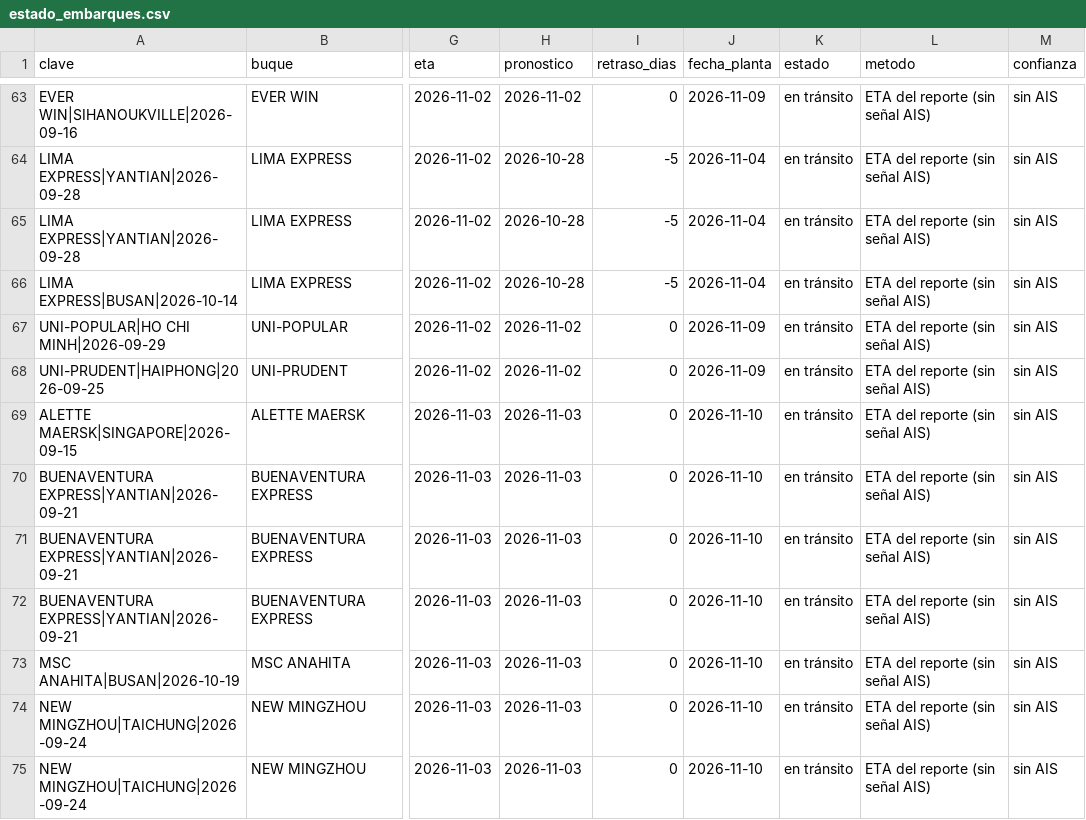
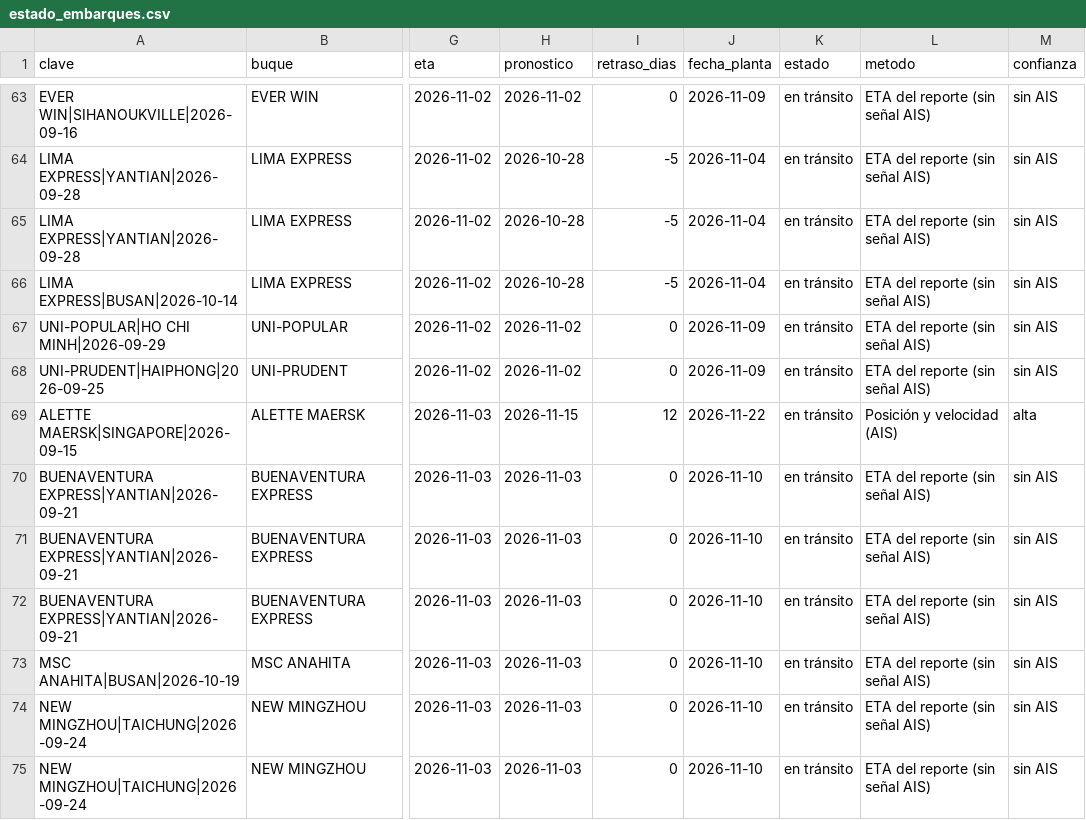
Before and after one commit to jart0988aj-maker/monitoreo-buques, a CSV file: docs/data/estado_embarques.csv, drawn as a sheet; only a part is shown, gaps mark what is left out; the diff names each change by its address in the sheet, - before the commit and + after, or states it on an @@ line.

```diff
--- a/docs/data/estado_embarques.csv
+++ b/docs/data/estado_embarques.csv
-H69 (pronostico): 2026-11-03
+H69 (pronostico): 2026-11-15
-I69 (retraso_dias): 0
+I69 (retraso_dias): 12
-J69 (fecha_planta): 2026-11-10
+J69 (fecha_planta): 2026-11-22
-L69 (metodo): ETA del reporte (sin señal AIS)
+L69 (metodo): Posición y velocidad (AIS)
-M69 (confianza): sin AIS
+M69 (confianza): alta
```
Also changed, not shown: docs/data/historial/congestion.csv, 6 other files.
